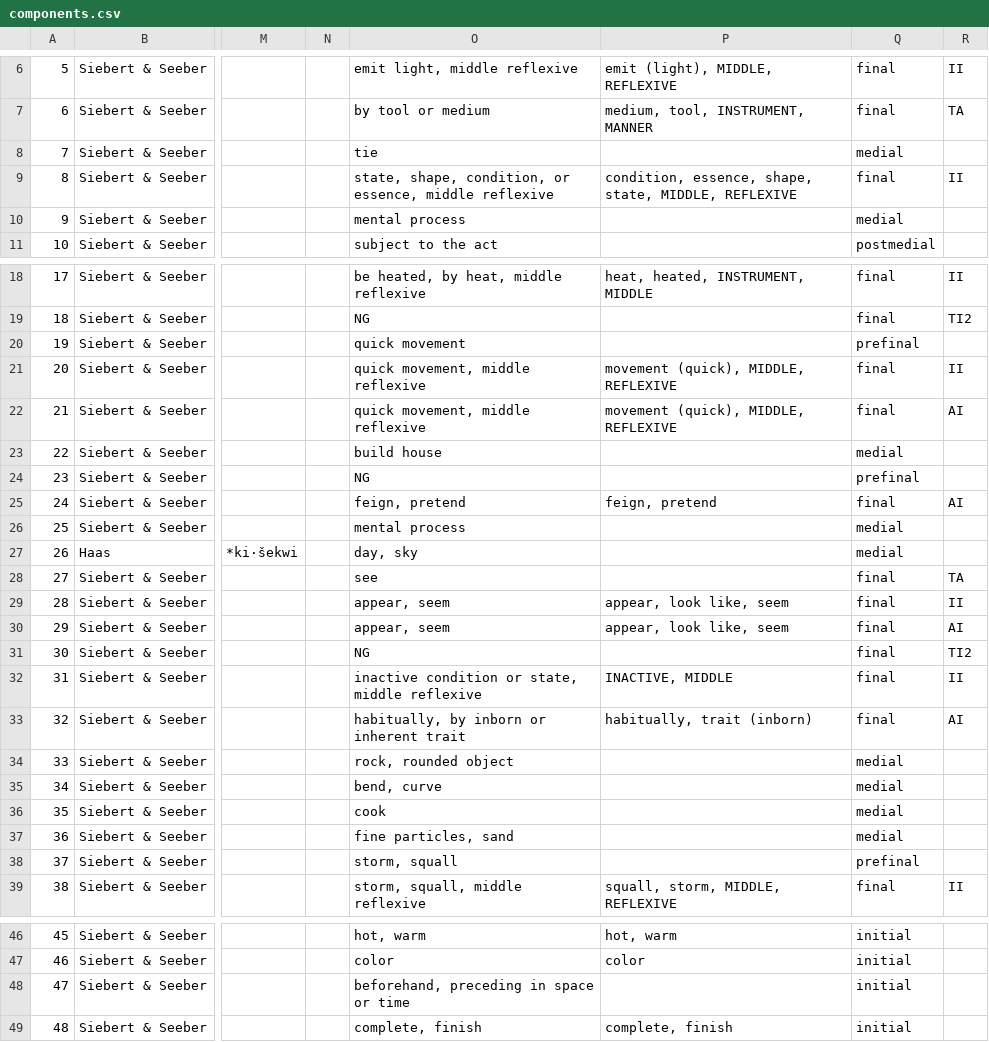
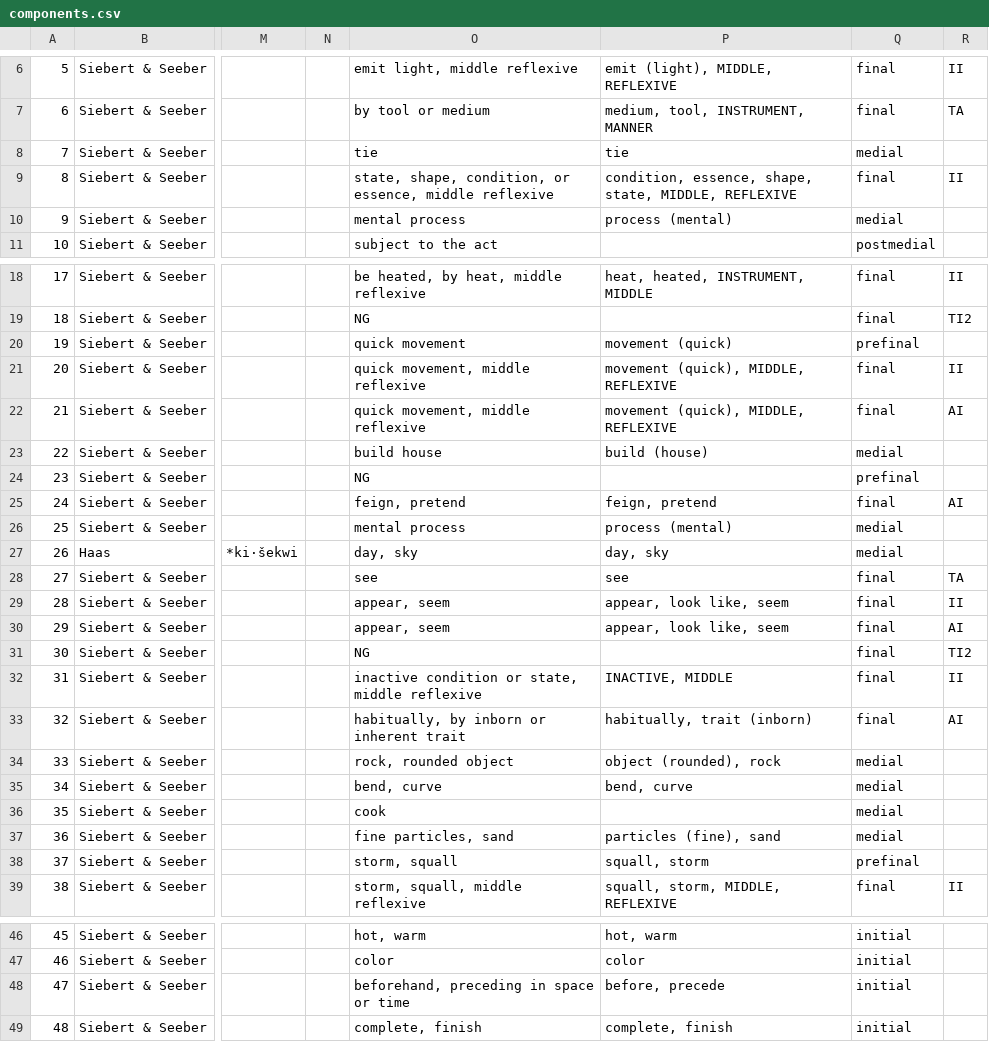
Before and after one commit to dwhieb/Nisinoon, a CSV file: data/csv/Abenaki_Eastern/components.csv, drawn as a sheet; only a part is shown, gaps mark what is left out; the diff names each change by its address in the sheet, - before the commit and + after, or states it on an @@ line.

```diff
--- a/data/csv/Abenaki_Eastern/components.csv
+++ b/data/csv/Abenaki_Eastern/components.csv
-P8: (empty)
+P8: tie
-P10: (empty)
+P10: process (mental)
-P20: (empty)
+P20: movement (quick)
-P23: (empty)
+P23: build (house)
-P26: (empty)
+P26: process (mental)
-P27: (empty)
+P27: day, sky
-P28: (empty)
+P28: see
-P34: (empty)
+P34: object (rounded), rock
-P35: (empty)
+P35: bend, curve
-P37: (empty)
+P37: particles (fine), sand
-P38: (empty)
+P38: squall, storm
-P48: (empty)
+P48: before, precede
```
Also changed, not shown: data/csv/Arapaho/components.csv, data/csv/Cheyenne/components.csv, 7 other files.
